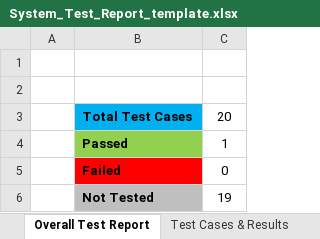
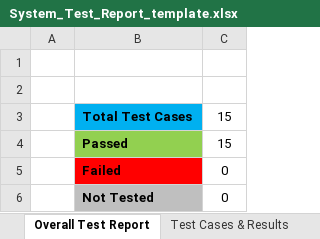
Before and after one commit to koize/spmart, an Excel workbook: docs/System_Test_Report_template.xlsx, sheet Overall Test Report, drawn as a sheet; values as stored, in another font and other column widths than the file's, no borders; charts and pictures not drawn; the diff names each change by its address in the sheet, - before the commit and + after, or states it on an @@ line.

Commit message:
fill in test report, update SRS doc with contribution

```diff
--- a/docs/System_Test_Report_template.xlsx (sheet Overall Test Report)
+++ b/docs/System_Test_Report_template.xlsx (sheet Overall Test Report)
-C3: 20
+C3: 15
-C4: 1
+C4: 15
-C6: 19
+C6: 0
```
Also changed, not shown: sheet Test Cases & Results, formulas that keep their value, charts or pictures, 1 other file.
